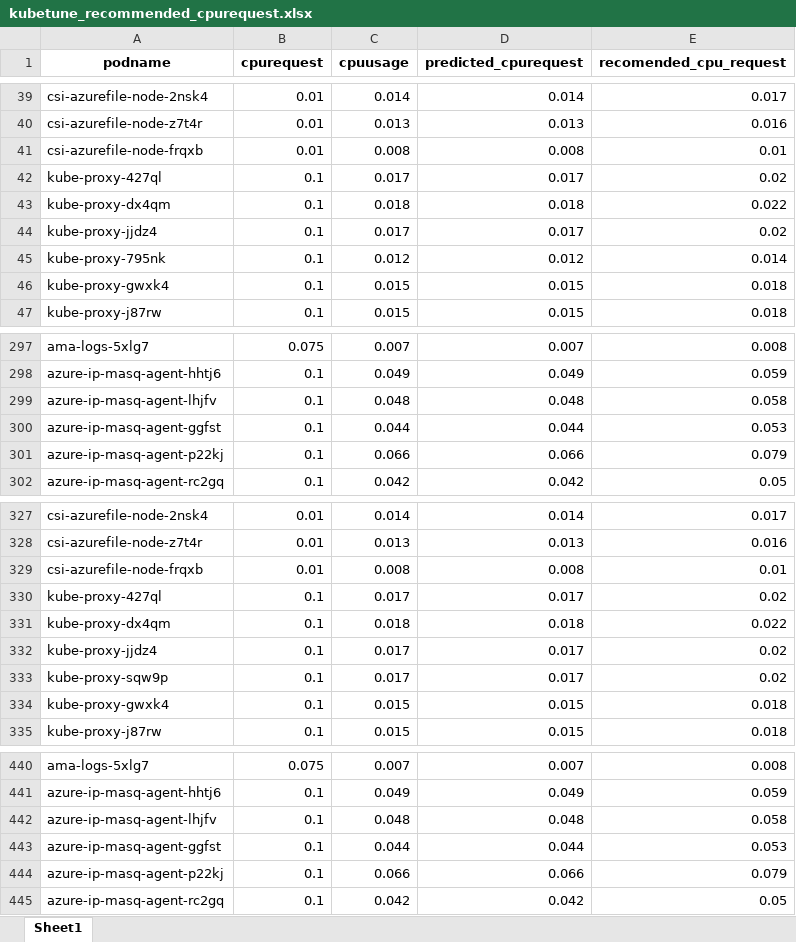
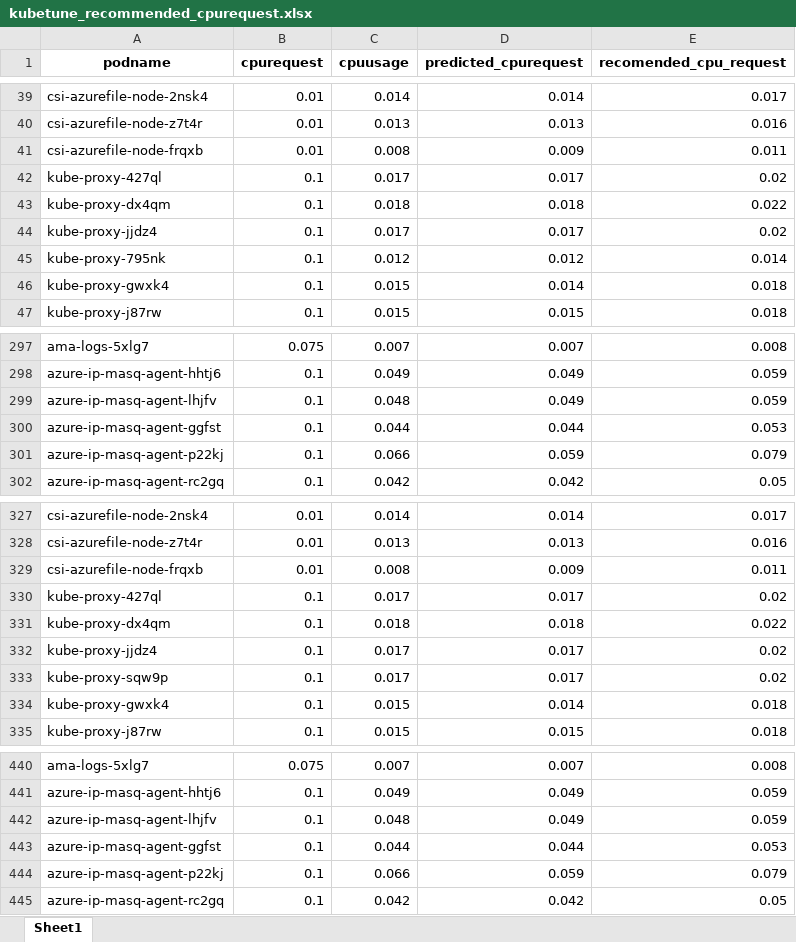
Before and after one commit to MyGitRepo-1979/MLearn, an Excel workbook: KubeTuner/kubetune1.0/src/models/randomforest/output/kubetune_recommended_cpurequest.xlsx, sheet Sheet1, drawn as a sheet; only a part is shown, gaps mark what is left out; values as stored, in another font and other column widths than the file's, no borders; the diff covers the shown part only; the diff names each change by its address in the sheet, - before the commit and + after, or states it on an @@ line.

```diff
--- a/KubeTuner/kubetune1.0/src/models/randomforest/output/kubetune_recommended_cpurequest.xlsx (sheet Sheet1)
+++ b/KubeTuner/kubetune1.0/src/models/randomforest/output/kubetune_recommended_cpurequest.xlsx (sheet Sheet1)
-D41 (predicted_cpurequest): 0.008
+D41 (predicted_cpurequest): 0.009
-E41 (recomended_cpu_request): 0.01
+E41 (recomended_cpu_request): 0.011
-D46 (predicted_cpurequest): 0.015
+D46 (predicted_cpurequest): 0.014
-D299 (predicted_cpurequest): 0.048
+D299 (predicted_cpurequest): 0.049
-E299 (recomended_cpu_request): 0.058
+E299 (recomended_cpu_request): 0.059
-D301 (predicted_cpurequest): 0.066
+D301 (predicted_cpurequest): 0.059
-D329 (predicted_cpurequest): 0.008
+D329 (predicted_cpurequest): 0.009
-E329 (recomended_cpu_request): 0.01
+E329 (recomended_cpu_request): 0.011
-D334 (predicted_cpurequest): 0.015
+D334 (predicted_cpurequest): 0.014
-D442 (predicted_cpurequest): 0.048
+D442 (predicted_cpurequest): 0.049
-E442 (recomended_cpu_request): 0.058
+E442 (recomended_cpu_request): 0.059
-D444 (predicted_cpurequest): 0.066
+D444 (predicted_cpurequest): 0.059
```
Also changed, not shown: 63 edited cells elsewhere in this sheet, KubeTuner/kubetune1.0/src/models/randomforest/output/kubetune_recommended_memrequest.xlsx, 10 other files.
